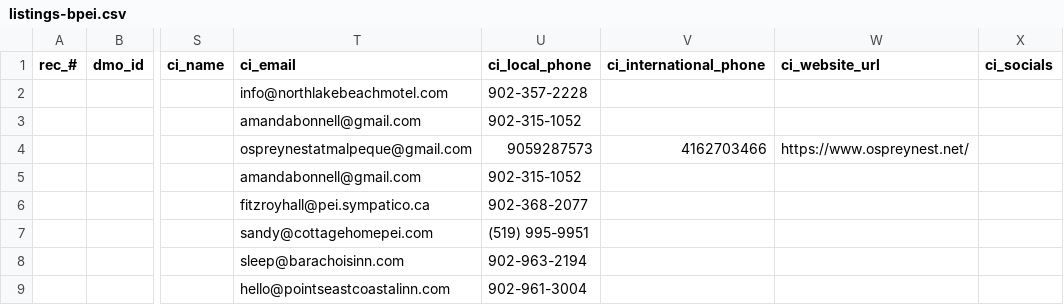
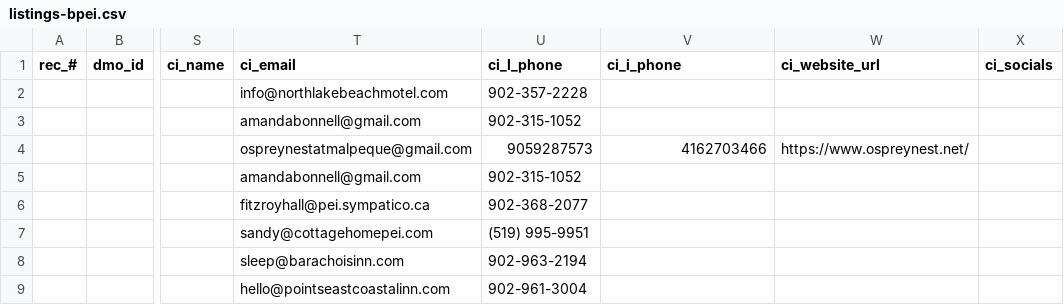
Before and after one commit to reddirt/code, a CSV file: listings-bpei.csv, drawn as a sheet; only a part is shown, gaps mark what is left out; the diff names each change by its address in the sheet, - before the commit and + after, or states it on an @@ line.

Commit message:
schema field name changes

```diff
--- a/listings-bpei.csv
+++ b/listings-bpei.csv
-U1: ci_local_phone
+U1: ci_l_phone
-V1: ci_international_phone
+V1: ci_i_phone
```
Also changed, not shown: listings-import-template.csv, 2 other files.
